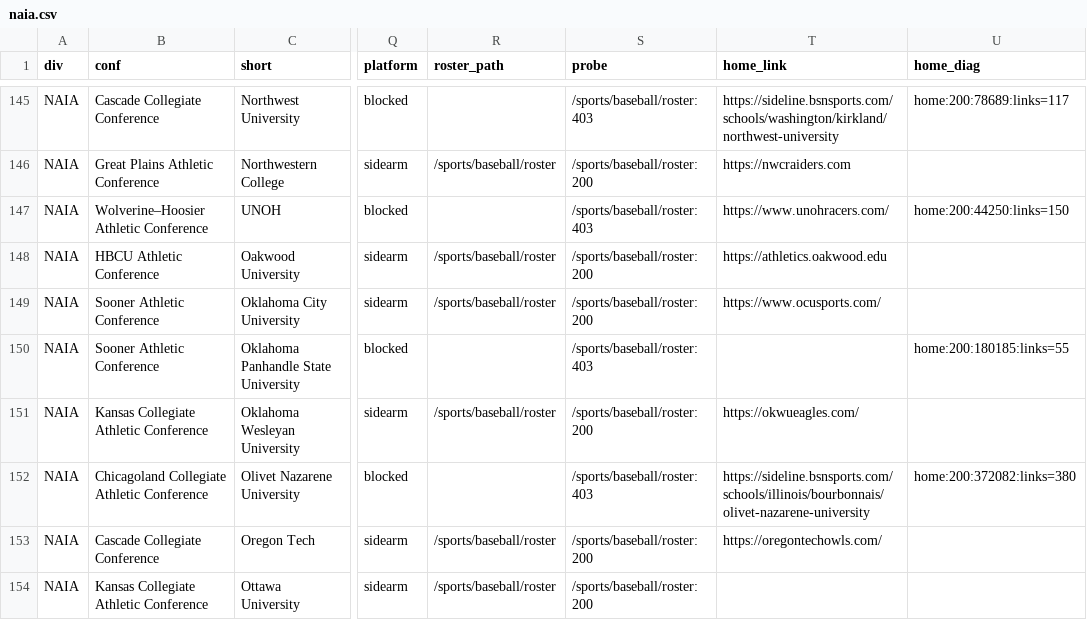
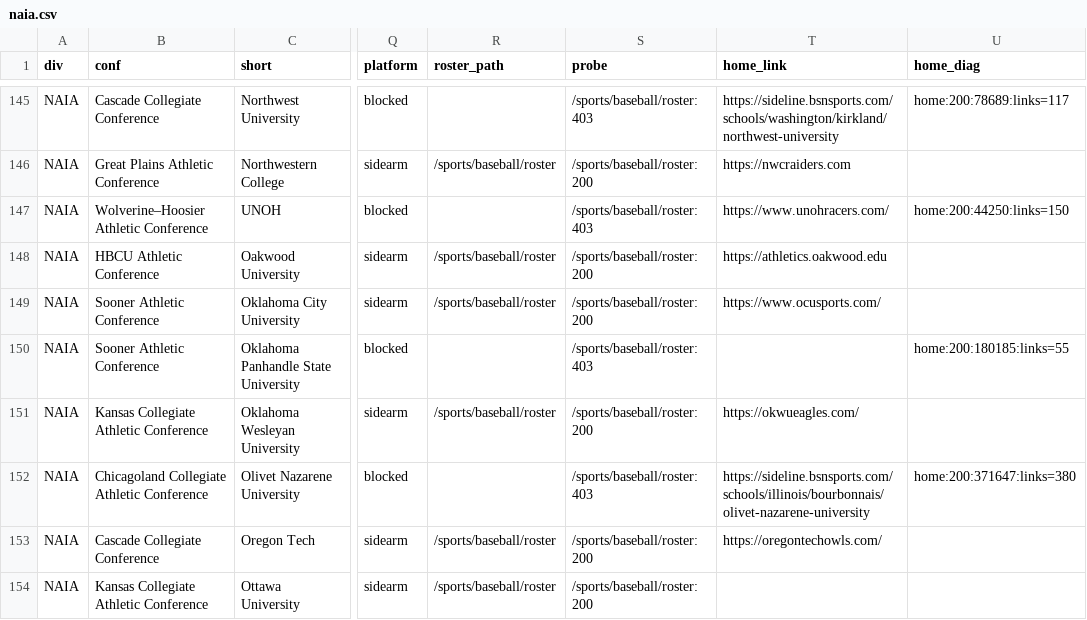
Before and after one commit to Coach-Muirhead/recruiting-project, a CSV file: data/discovered/naia.csv, drawn as a sheet; only a part is shown, gaps mark what is left out; the diff covers the shown part only; the diff names each change by its address in the sheet, - before the commit and + after, or states it on an @@ line.

```diff
--- a/data/discovered/naia.csv
+++ b/data/discovered/naia.csv
-U152 (home_diag): home:200:372082:links=380
+U152 (home_diag): home:200:371647:links=380
```
Also changed, not shown: 38 edited cells elsewhere in this file, data/discovered.csv, data/discovered/d1.csv, 3 other files.
